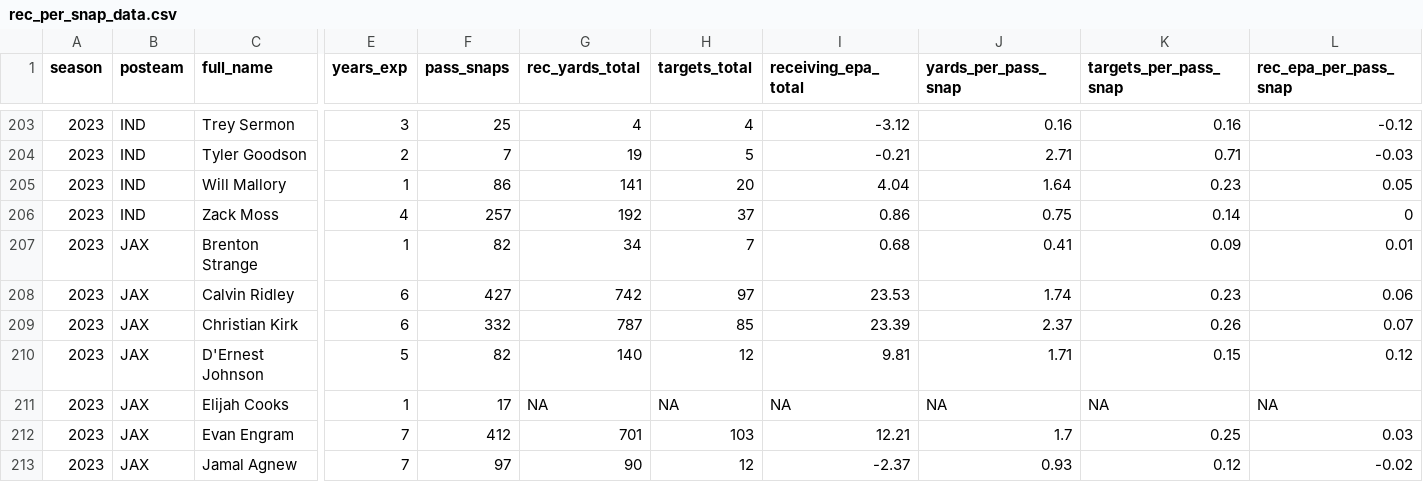
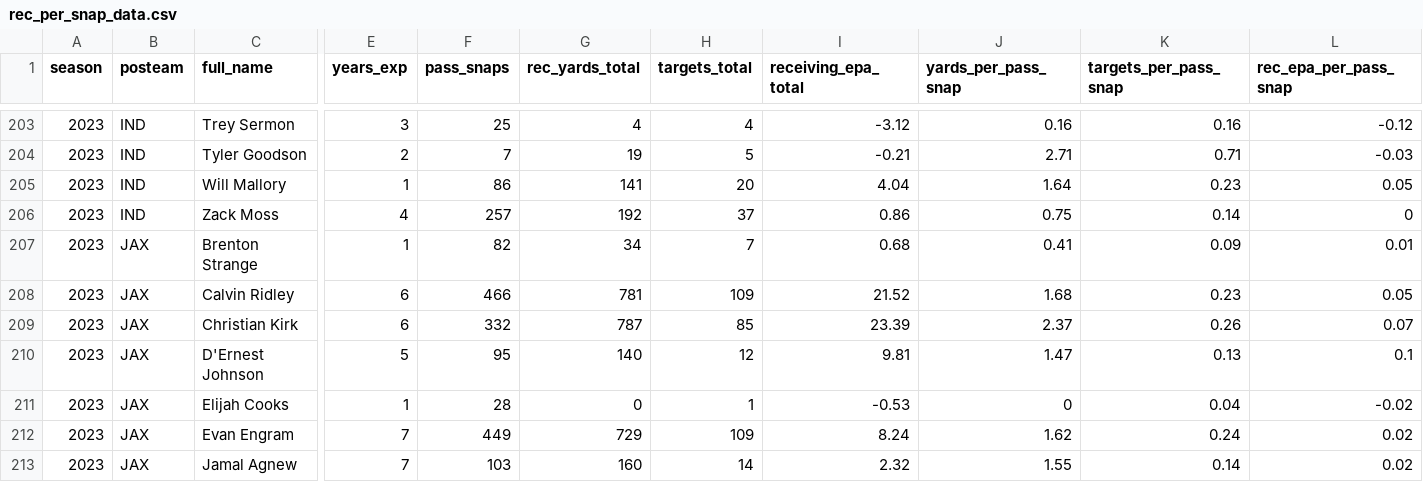
Before and after one commit to albtree/nfl-per-pass-snap, a CSV file: rec_per_snap_data.csv, drawn as a sheet; only a part is shown, gaps mark what is left out; the diff covers the shown part only; the diff names each change by its address in the sheet, - before the commit and + after, or states it on an @@ line.

```diff
--- a/rec_per_snap_data.csv
+++ b/rec_per_snap_data.csv
-F208 (pass_snaps): 427
+F208 (pass_snaps): 466
-G208 (rec_yards_total): 742
+G208 (rec_yards_total): 781
-H208 (targets_total): 97
+H208 (targets_total): 109
-I208 (receiving_epa_total): 23.53
+I208 (receiving_epa_total): 21.52
-J208 (yards_per_pass_snap): 1.74
+J208 (yards_per_pass_snap): 1.68
-L208 (rec_epa_per_pass_snap): 0.06
+L208 (rec_epa_per_pass_snap): 0.05
-F210 (pass_snaps): 82
+F210 (pass_snaps): 95
-J210 (yards_per_pass_snap): 1.71
+J210 (yards_per_pass_snap): 1.47
-K210 (targets_per_pass_snap): 0.15
+K210 (targets_per_pass_snap): 0.13
-L210 (rec_epa_per_pass_snap): 0.12
+L210 (rec_epa_per_pass_snap): 0.1
-F211 (pass_snaps): 17
+F211 (pass_snaps): 28
-G211 (rec_yards_total): NA
+G211 (rec_yards_total): 0
-H211 (targets_total): NA
+H211 (targets_total): 1
-I211 (receiving_epa_total): NA
+I211 (receiving_epa_total): -0.53
-J211 (yards_per_pass_snap): NA
+J211 (yards_per_pass_snap): 0
-K211 (targets_per_pass_snap): NA
+K211 (targets_per_pass_snap): 0.04
-L211 (rec_epa_per_pass_snap): NA
+L211 (rec_epa_per_pass_snap): -0.02
-F212 (pass_snaps): 412
+F212 (pass_snaps): 449
-G212 (rec_yards_total): 701
+G212 (rec_yards_total): 729
-H212 (targets_total): 103
+H212 (targets_total): 109
-I212 (receiving_epa_total): 12.21
+I212 (receiving_epa_total): 8.24
-J212 (yards_per_pass_snap): 1.7
+J212 (yards_per_pass_snap): 1.62
-K212 (targets_per_pass_snap): 0.25
+K212 (targets_per_pass_snap): 0.24
-L212 (rec_epa_per_pass_snap): 0.03
+L212 (rec_epa_per_pass_snap): 0.02
-F213 (pass_snaps): 97
+F213 (pass_snaps): 103
-G213 (rec_yards_total): 90
+G213 (rec_yards_total): 160
-H213 (targets_total): 12
+H213 (targets_total): 14
-I213 (receiving_epa_total): -2.37
+I213 (receiving_epa_total): 2.32
-J213 (yards_per_pass_snap): 0.93
+J213 (yards_per_pass_snap): 1.55
-K213 (targets_per_pass_snap): 0.12
+K213 (targets_per_pass_snap): 0.14
-L213 (rec_epa_per_pass_snap): -0.02
+L213 (rec_epa_per_pass_snap): 0.02
```
Also changed, not shown: 83 edited cells elsewhere in this file.
